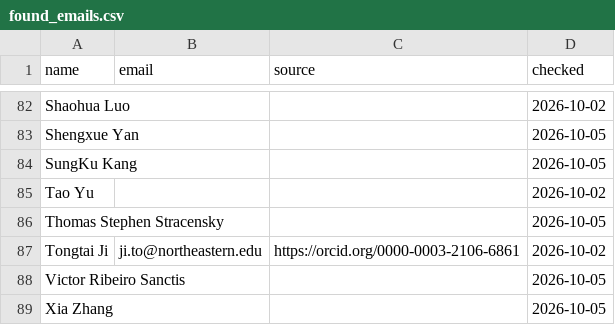
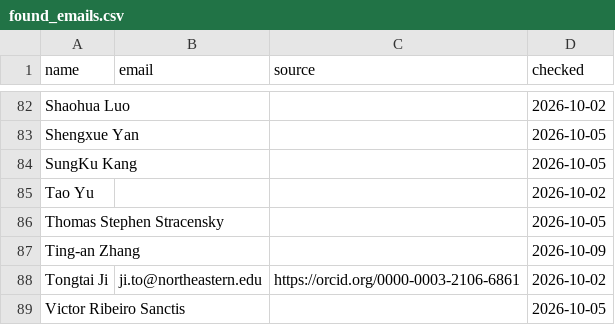
Before and after one commit to joshuam0y/sustainability-network, a CSV file: data/review/found_emails.csv, drawn as a sheet; only a part is shown, gaps mark what is left out; the shorter side is filled out with more unchanged rows; the diff names each change by its address in the sheet, - before the commit and + after, or states it on an @@ line.

```diff
--- a/data/review/found_emails.csv
+++ b/data/review/found_emails.csv
+row 87: Ting-an Zhang |  |  | 2026-10-09
```
Also changed, not shown: data/review/new_people.csv, 8 other files.
